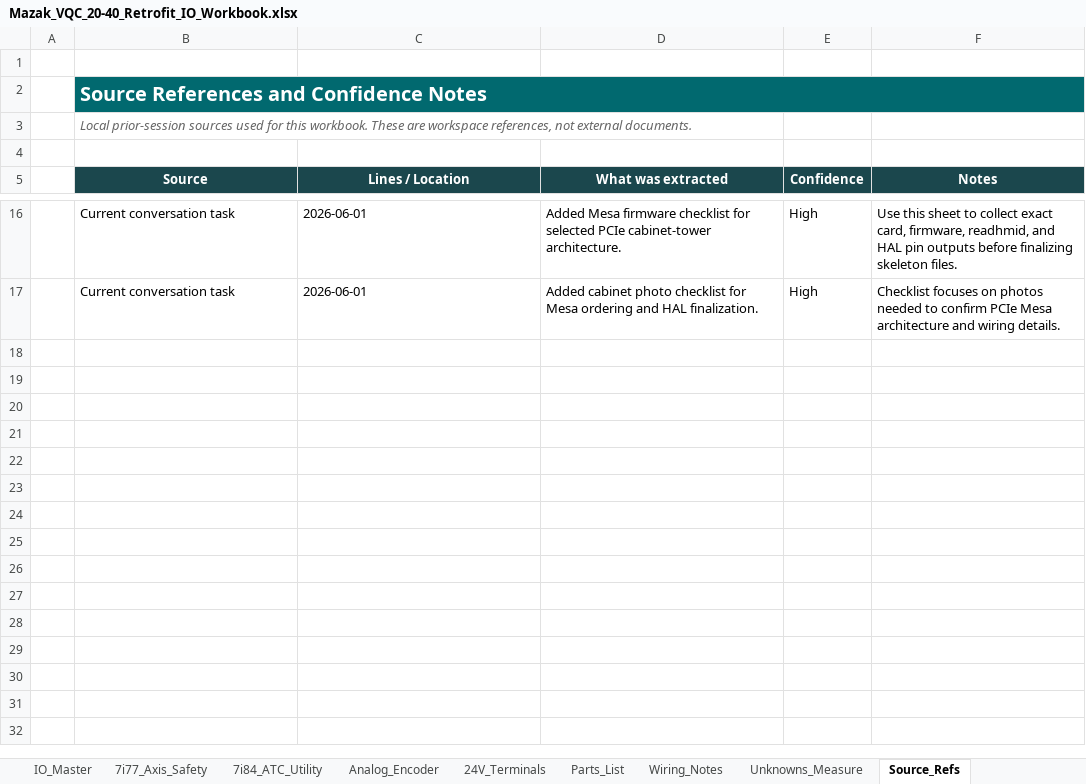
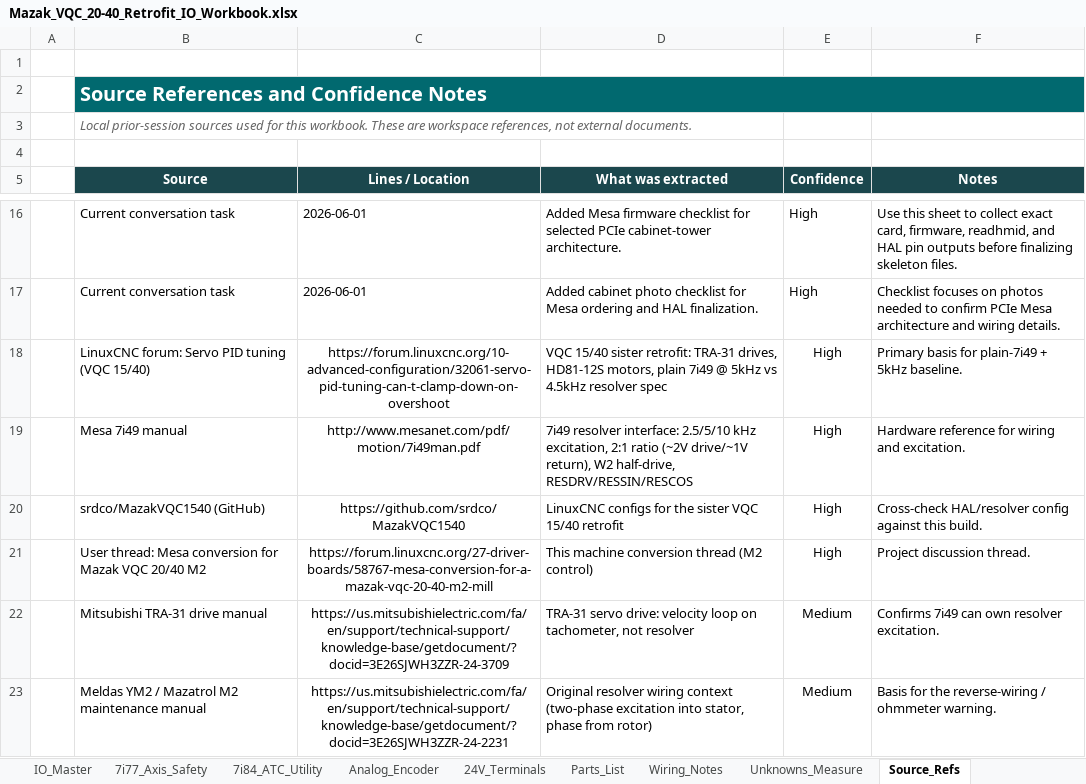
Before and after one commit to agant172/mazak-vqc20-linuxcnc-retrofit, an Excel workbook: bom/Mazak_VQC_20-40_Retrofit_IO_Workbook.xlsx, sheet Source_Refs, drawn as a sheet; only a part is shown, gaps mark what is left out; values as stored, in another font and other column widths than the file's, no borders; charts and pictures and table styles not drawn; the diff names each change by its address in the sheet, - before the commit and + after, or states it on an @@ line.

```diff
--- a/bom/Mazak_VQC_20-40_Retrofit_IO_Workbook.xlsx (sheet Source_Refs)
+++ b/bom/Mazak_VQC_20-40_Retrofit_IO_Workbook.xlsx (sheet Source_Refs)
-C2:F2 fill: #01696F
+C2:F2 fill: none
+row 18:  | LinuxCNC forum: Servo PID tuning (VQC 15/40) | https://forum.linuxcnc.org/10-advanced-configuration/32061-servo-pid-tuning-can-t-clamp-down-on-overshoot | VQC 15/40 sister retrofit: TRA-31 drives, HD81-12S motors, plain 7i49 @ 5kHz vs 4.5kHz resolver spec | High | Primary basis for plain-7i49 + 5kHz baseline.
+row 19:  | Mesa 7i49 manual | http://www.mesanet.com/pdf/motion/7i49man.pdf | 7i49 resolver interface: 2.5/5/10 kHz excitation, 2:1 ratio (~2V drive/~1V return), W2 half-drive, RESDRV/RESSIN/RESCOS | High | Hardware reference for wiring and excitation.
+row 20:  | srdco/MazakVQC1540 (GitHub) | https://github.com/srdco/MazakVQC1540 | LinuxCNC configs for the sister VQC 15/40 retrofit | High | Cross-check HAL/resolver config against this build.
+row 21:  | User thread: Mesa conversion for Mazak VQC 20/40 M2 | https://forum.linuxcnc.org/27-driver-boards/58767-mesa-conversion-for-a-mazak-vqc-20-40-m2-mill | This machine conversion thread (M2 control) | High | Project discussion thread.
+row 22:  | Mitsubishi TRA-31 drive manual | https://us.mitsubishielectric.com/fa/en/support/technical-support/knowledge-base/getdocument/?docid=3E26SJWH3ZZR-24-3709 | TRA-31 servo drive: velocity loop on tachometer, not resolver | Medium | Confirms 7i49 can own resolver excitation.
+row 23:  | Meldas YM2 / Mazatrol M2 maintenance manual | https://us.mitsubishielectric.com/fa/en/support/technical-support/knowledge-base/getdocument/?docid=3E26SJWH3ZZR-24-2231 | Original resolver wiring context (two-phase excitation into stator, phase from rotor) | Medium | Basis for the reverse-wiring / ohmmeter warning.
```
Also changed, not shown: sheet Analog_Encoder, sheet Unknowns_Measure, sheet README, sheet 7i84_ATC_Utility, sheet 7i77_Axis_Safety, sheet IO_Master, 7 more sheets, charts or pictures, 10 other files.
